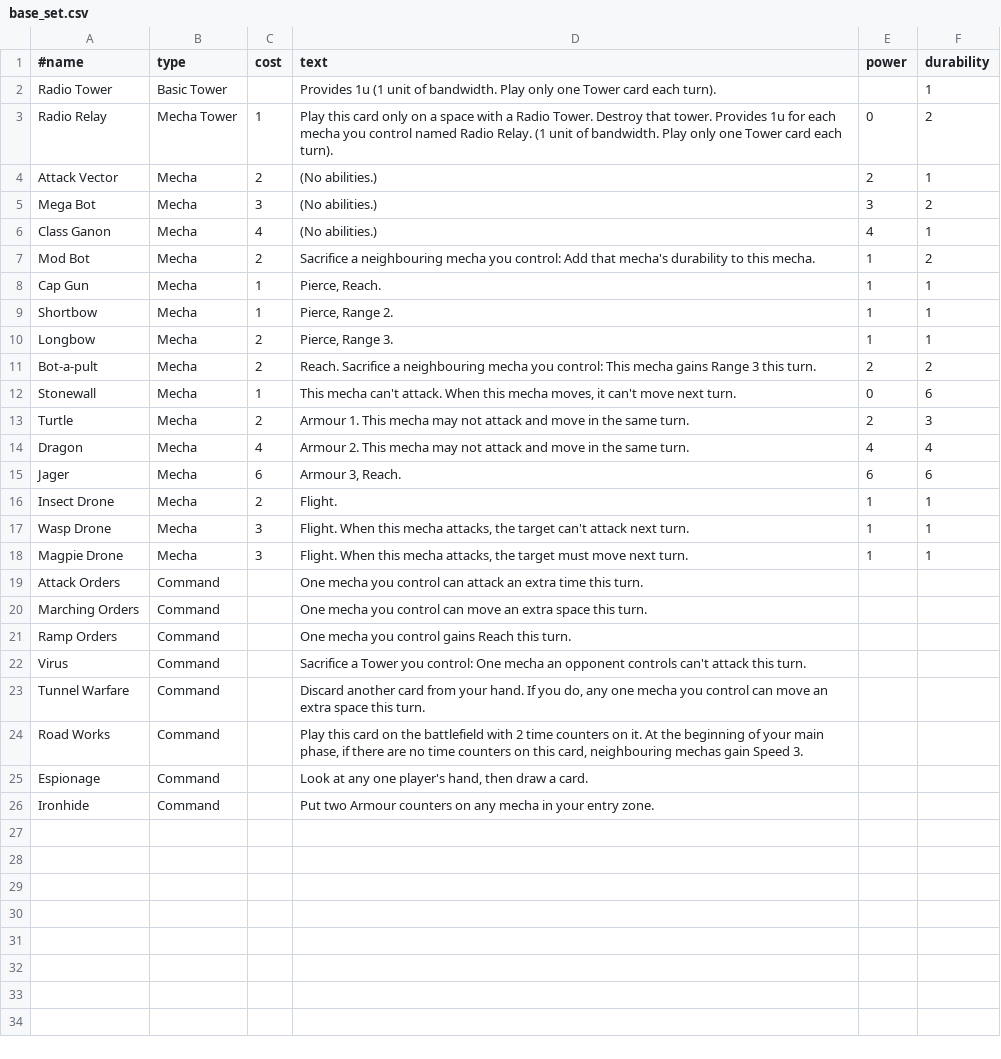
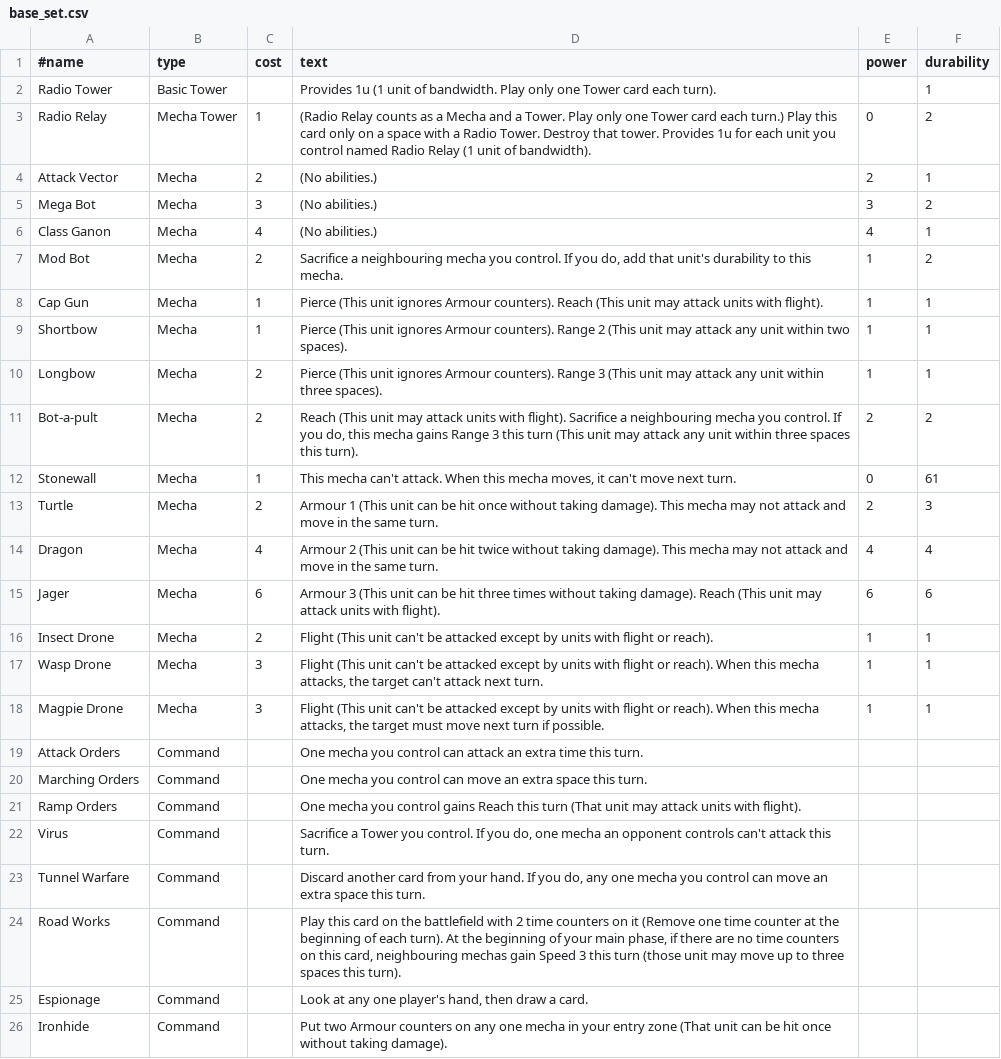
Before and after one commit to Ratstail91/Mecha, a CSV file: rsc/base_set.csv, drawn as a sheet.

```diff
--- a/rsc/base_set.csv
+++ b/rsc/base_set.csv
@@ -2,3 +2,3 @@
 Radio Tower;Basic Tower;;Provides 1u (1 unit of bandwidth. Play only one Tower card each turn).;;1
-Radio Relay;Mecha Tower;1;Play this card only on a space with a Radio Tower. Destroy that tower. Provides 1u for each mecha you control named Radio Relay. (1 unit of bandwidth. Play only one Tower card each turn).;0;2
+Radio Relay;Mecha Tower;1;(Radio Relay counts as a Mecha and a Tower. Play only one Tower card each turn.) Play this card only on a space with a Radio Tower. Destroy that tower. Provides 1u for each unit you control named Radio Relay (1 unit of bandwidth).;0;2
 Attack Vector;Mecha;2;(No abilities.);2;1
@@ -6,21 +6,21 @@ Mega Bot;Mecha;3;(No abilities.);3;2
 Class Ganon;Mecha;4;(No abilities.);4;1
-Mod Bot;Mecha;2;Sacrifice a neighbouring mecha you control: Add that mecha's durability to this mecha.;1;2
-Cap Gun;Mecha;1;Pierce, Reach.;1;1
-Shortbow;Mecha;1;Pierce, Range 2.;1;1
-Longbow;Mecha;2;Pierce, Range 3.;1;1
-Bot-a-pult;Mecha;2;Reach. Sacrifice a neighbouring mecha you control: This mecha gains Range 3 this turn.;2;2
-Stonewall;Mecha;1;This mecha can't attack. When this mecha moves, it can't move next turn.;0;6
-Turtle;Mecha;2;Armour 1. This mecha may not attack and move in the same turn.;2;3
-Dragon;Mecha;4;Armour 2. This mecha may not attack and move in the same turn.;4;4
-Jager;Mecha;6;Armour 3, Reach.;6;6
-Insect Drone;Mecha;2;Flight.;1;1
-Wasp Drone;Mecha;3;Flight. When this mecha attacks, the target can't attack next turn.;1;1
-Magpie Drone;Mecha;3;Flight. When this mecha attacks, the target must move next turn.;1;1
+Mod Bot;Mecha;2;Sacrifice a neighbouring mecha you control. If you do, add that unit's durability to this mecha.;1;2
+Cap Gun;Mecha;1;Pierce (This unit ignores Armour counters). Reach (This unit may attack units with flight).;1;1
+Shortbow;Mecha;1;Pierce (This unit ignores Armour counters). Range 2 (This unit may attack any unit within two spaces).;1;1
+Longbow;Mecha;2;Pierce (This unit ignores Armour counters). Range 3 (This unit may attack any unit within three spaces).;1;1
+Bot-a-pult;Mecha;2;Reach (This unit may attack units with flight). Sacrifice a neighbouring mecha you control. If you do, this mecha gains Range 3 this turn (This unit may attack any unit within three spaces this turn).;2;2
+Stonewall;Mecha;1;This mecha can't attack. When this mecha moves, it can't move next turn.;0;61
+Turtle;Mecha;2;Armour 1 (This unit can be hit once without taking damage). This mecha may not attack and move in the same turn.;2;3
+Dragon;Mecha;4;Armour 2 (This unit can be hit twice without taking damage). This mecha may not attack and move in the same turn.;4;4
+Jager;Mecha;6;Armour 3 (This unit can be hit three times without taking damage). Reach (This unit may attack units with flight).;6;6
+Insect Drone;Mecha;2;Flight (This unit can't be attacked except by units with flight or reach).;1;1
+Wasp Drone;Mecha;3;Flight (This unit can't be attacked except by units with flight or reach). When this mecha attacks, the target can't attack next turn.;1;1
+Magpie Drone;Mecha;3;Flight (This unit can't be attacked except by units with flight or reach). When this mecha attacks, the target must move next turn if possible.;1;1
 Attack Orders;Command;;One mecha you control can attack an extra time this turn.;;
 Marching Orders;Command;;One mecha you control can move an extra space this turn.;;
-Ramp Orders;Command;;One mecha you control gains Reach this turn.;;
-Virus;Command;;Sacrifice a Tower you control: One mecha an opponent controls can't attack this turn.;;
+Ramp Orders;Command;;One mecha you control gains Reach this turn (That unit may attack units with flight).;;
+Virus;Command;;Sacrifice a Tower you control. If you do, one mecha an opponent controls can't attack this turn.;;
 Tunnel Warfare;Command;;Discard another card from your hand. If you do, any one mecha you control can move an extra space this turn.;;
-Road Works;Command;;Play this card on the battlefield with 2 time counters on it. At the beginning of your main phase, if there are no time counters on this card, neighbouring mechas gain Speed 3.;;
+Road Works;Command;;Play this card on the battlefield with 2 time counters on it (Remove one time counter at the beginning of each turn). At the beginning of your main phase, if there are no time counters on this card, neighbouring mechas gain Speed 3 this turn (those unit may move up to three spaces this turn).;;
 Espionage;Command;;Look at any one player's hand, then draw a card.;;
-Ironhide;Command;;Put two Armour counters on any mecha in your entry zone.;;
+Ironhide;Command;;Put two Armour counters on any one mecha in your entry zone (That unit can be hit once without taking damage).;;
```
Also changed, not shown: 6 other files.
